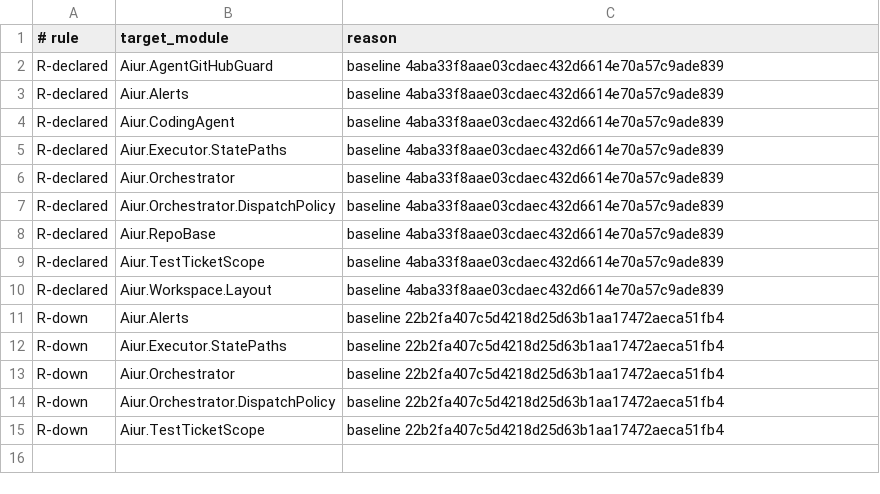
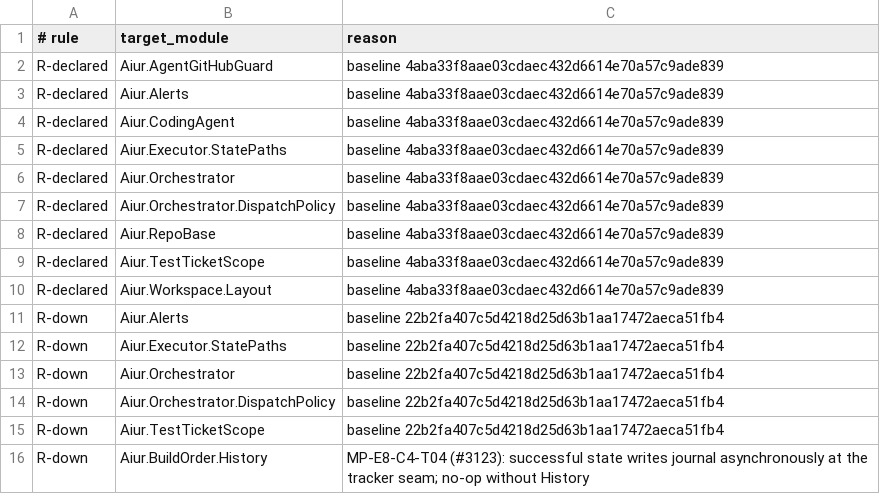
Before and after one commit to aiur-team/aiur, a TSV file: scripts/components/allowlist/github.tsv, drawn as a sheet.

Commit message:
Derive history timing from recorded signals

```diff
--- a/scripts/components/allowlist/github.tsv
+++ b/scripts/components/allowlist/github.tsv
@@ -15 +15,2 @@ R-down	Aiur.Orchestrator.DispatchPolicy	baseline 22b2fa407c5d4218d25d63b1aa17472
 R-down	Aiur.TestTicketScope	baseline 22b2fa407c5d4218d25d63b1aa17472aeca51fb4
+R-down	Aiur.BuildOrder.History	MP-E8-C4-T04 (#3123): successful state writes journal asynchronously at the tracker seam; no-op without History
```
Also changed, not shown: 24 other files.
